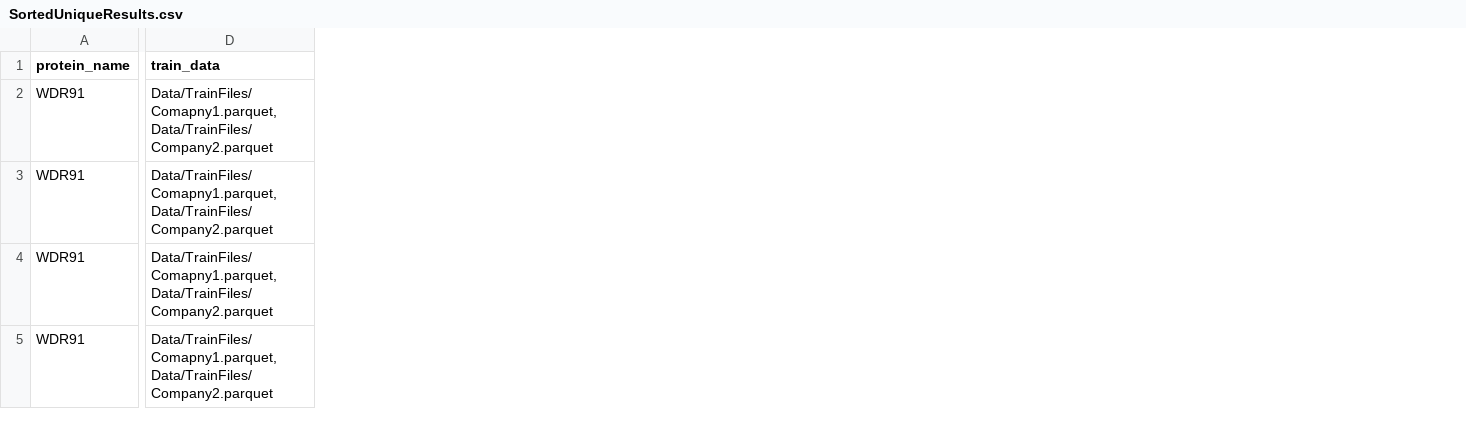
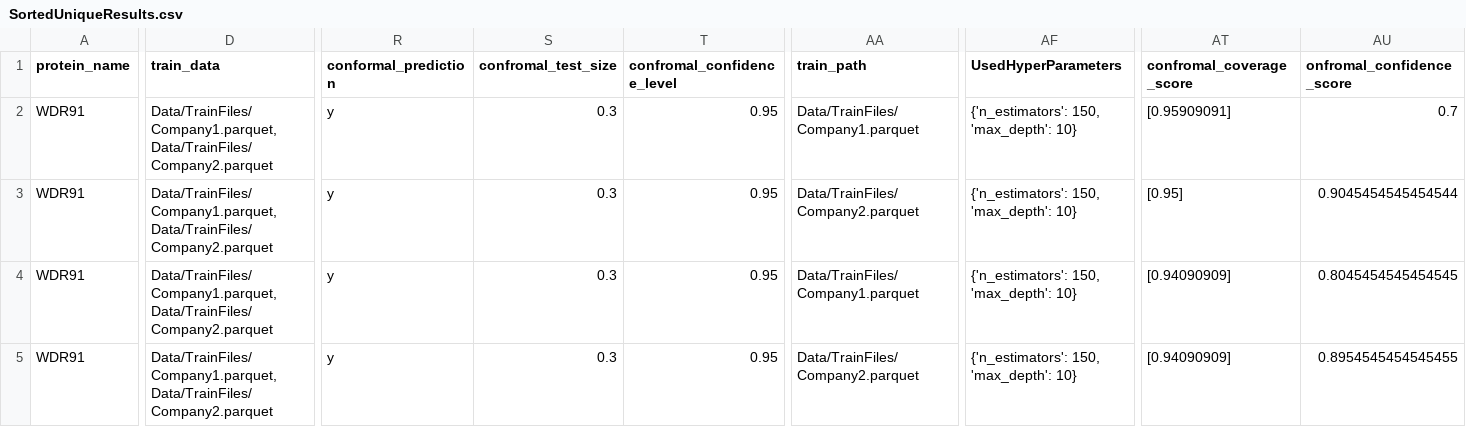
Before and after one commit to bhklab/ml-pipeline-aircheck, a CSV file: Results/SortedUniqueResults.csv, drawn as a sheet; only a part is shown, gaps mark what is left out; the diff covers the shown part only; the diff names each change by its address in the sheet, - before the commit and + after, or states it on an @@ line.

```diff
--- a/Results/SortedUniqueResults.csv
+++ b/Results/SortedUniqueResults.csv
+column R (conformal_prediction), rows 2-5: all y
+column S (confromal_test_size), rows 2-5: all 0.3
+column T (confromal_confidence_level), rows 2-5: all 0.95
+column AA (train_path), rows 2-5: Data/TrainFiles/Company1.parquet | Data/TrainFiles/Company2.parquet | Data/TrainFiles/Company1.parquet | Data/TrainFiles/Company2.parquet
+column AF (UsedHyperParameters), rows 2-5: all {'n_estimators': 150, 'max_depth': 10}
+column AT (confromal_coverage_score), rows 2-5: [0.95909091] | [0.95] | [0.94090909] | [0.94090909]
+column AU (onfromal_confidence_score), rows 2-5: 0.7 | 0.9045454545454544 | 0.8045454545454545 | 0.8954545454545455
-D2:D5 (train_data): Data/TrainFiles/Comapny1.parquet,Data/TrainFiles/Company2.parquet
+D2:D5 (train_data): Data/TrainFiles/Company1.parquet,Data/TrainFiles/Company2.parquet
```
Also changed, not shown: 45 edited cells elsewhere in this file, Results/FusionResults.csv, Results/results.csv, 26 other files.
